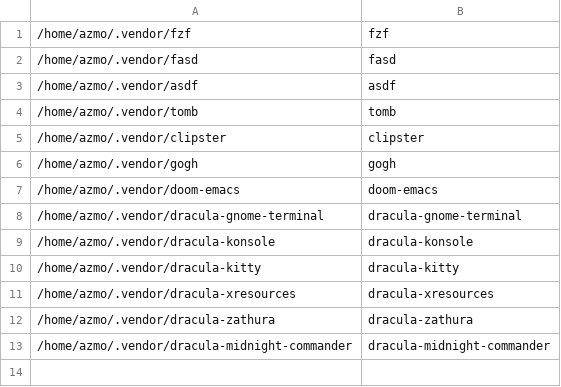
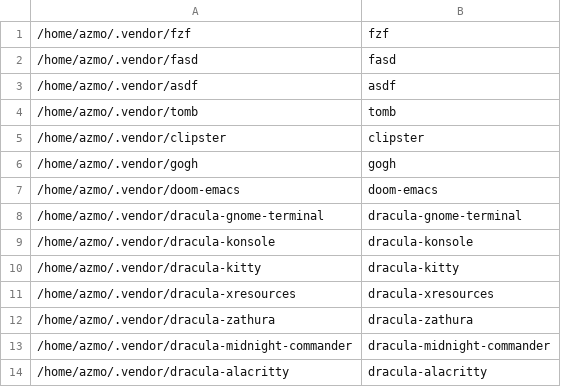
Before and after one commit to gorschu/dotfiles, a CSV file: modified_externally/config/gita/repos.csv, drawn as a sheet.

Commit message:
Switch alacritty to dracula

```diff
--- a/modified_externally/config/gita/repos.csv
+++ b/modified_externally/config/gita/repos.csv
@@ -13 +13,2 @@
 /home/azmo/.vendor/dracula-midnight-commander,dracula-midnight-commander,,
+/home/azmo/.vendor/dracula-alacritty,dracula-alacritty,,
```
Also changed, not shown: 4 other files.
